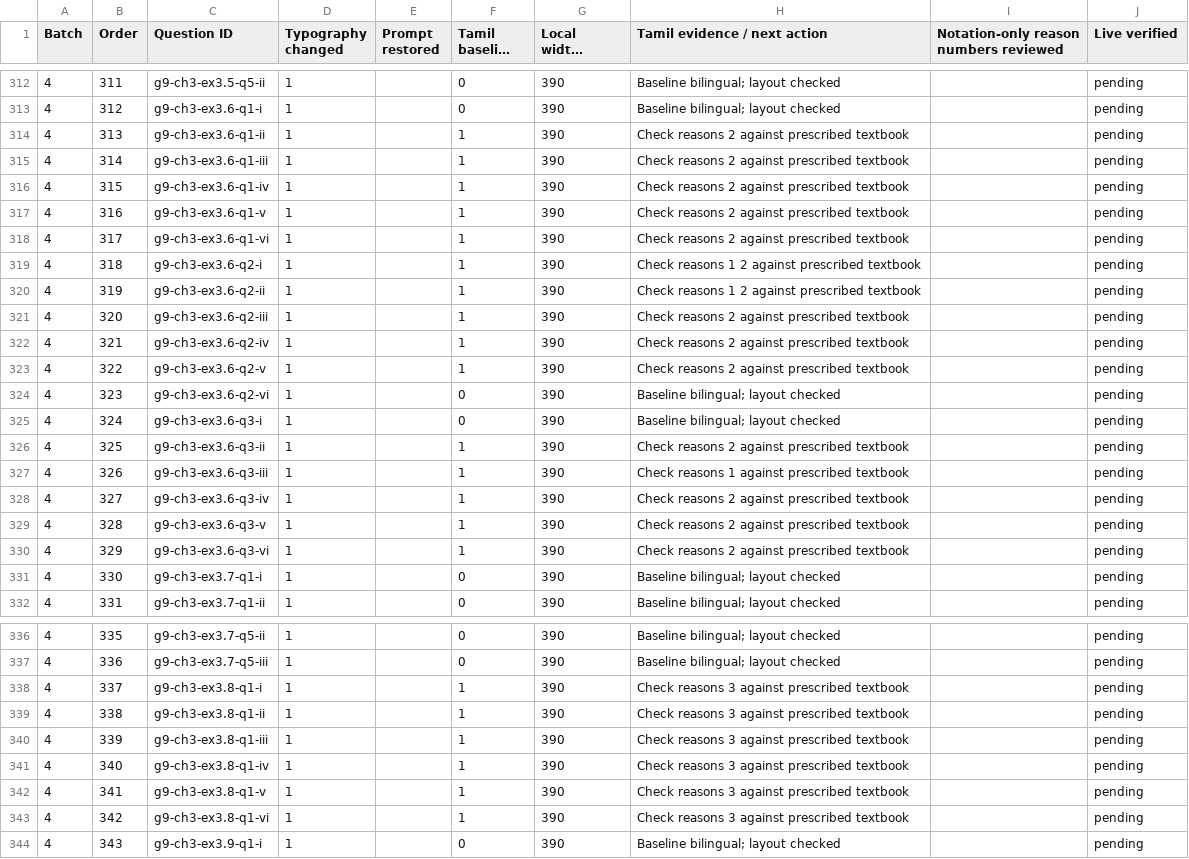
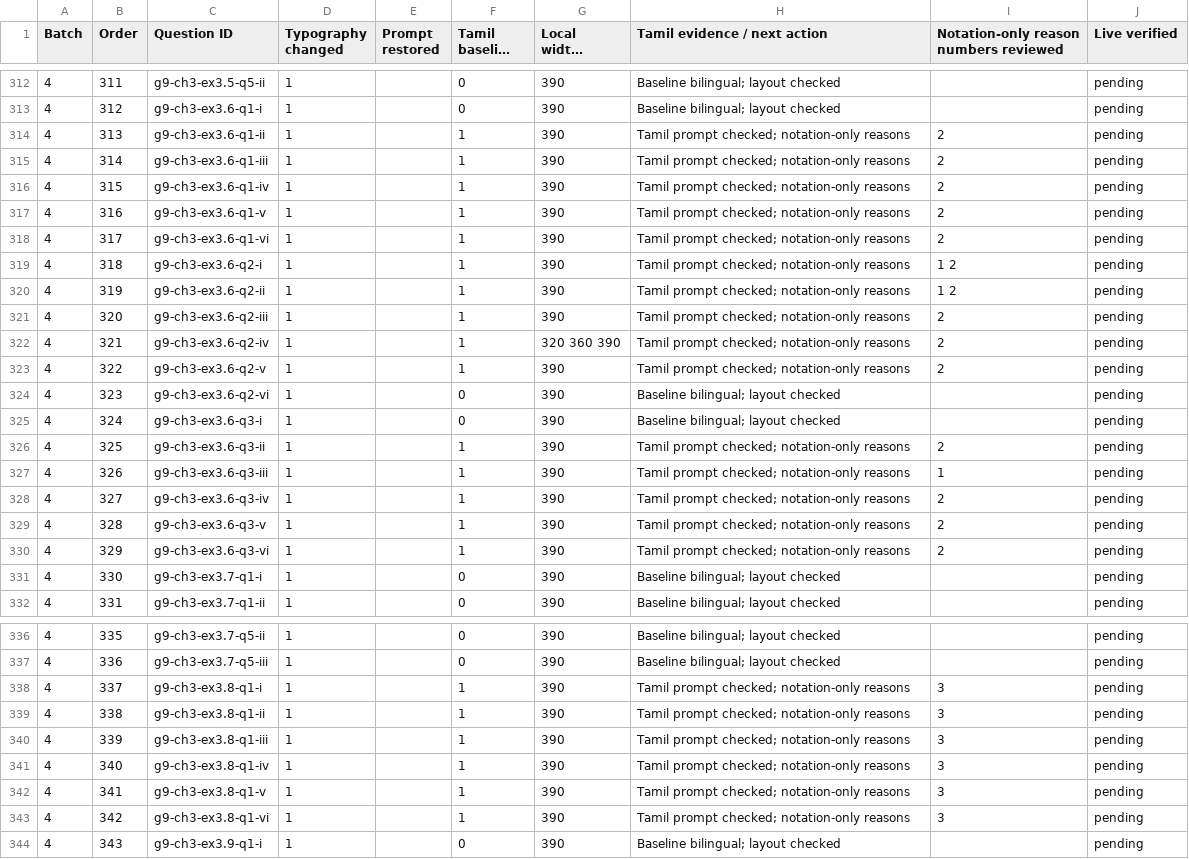
Before and after one commit to vigneswaranmba20-afk/Triggle, a CSV file: docs/audit/exercise-display-20261124.csv, drawn as a sheet; only a part is shown, gaps mark what is left out; long unchanged cells end in …; the diff covers the shown part only; the diff names each change by its address in the sheet, - before the commit and + after, or states it on an @@ line.

```diff
--- a/docs/audit/exercise-display-20261124.csv
+++ b/docs/audit/exercise-display-20261124.csv
-H314:H318 (Tamil evidence / next action): Check reasons 2 against prescribed textbook
+H314:H318 (Tamil evidence / next action): Tamil prompt checked; notation-only reasons
-I314:I318: (empty)
+I314:I318: 2
-H319:H320 (Tamil evidence / next action): Check reasons 1 2 against prescribed textbook
+H319:H320 (Tamil evidence / next action): Tamil prompt checked; notation-only reasons
-I319:I320: (empty)
+I319:I320: 1 2
-H321:H323 (Tamil evidence / next action): Check reasons 2 against prescribed textbook
+H321:H323 (Tamil evidence / next action): Tamil prompt checked; notation-only reasons
-I321:I323: (empty)
+I321:I323: 2
-G322 (Local widths EN+TA): 390
+G322 (Local widths EN+TA): 320 360 390
-H326 (Tamil evidence / next action): Check reasons 2 against prescribed textbook
+H326 (Tamil evidence / next action): Tamil prompt checked; notation-only reasons
-I326: (empty)
+I326: 2
-H327 (Tamil evidence / next action): Check reasons 1 against prescribed textbook
+H327 (Tamil evidence / next action): Tamil prompt checked; notation-only reasons
-I327: (empty)
+I327: 1
-H328:H330 (Tamil evidence / next action): Check reasons 2 against prescribed textbook
+H328:H330 (Tamil evidence / next action): Tamil prompt checked; notation-only reasons
-I328:I330: (empty)
+I328:I330: 2
-H338:H343 (Tamil evidence / next action): Check reasons 3 against prescribed textbook
+H338:H343 (Tamil evidence / next action): Tamil prompt checked; notation-only reasons
-I338:I343: (empty)
+I338:I343: 3
```
Also changed, not shown: 107 edited cells elsewhere in this file, 12 other files.
